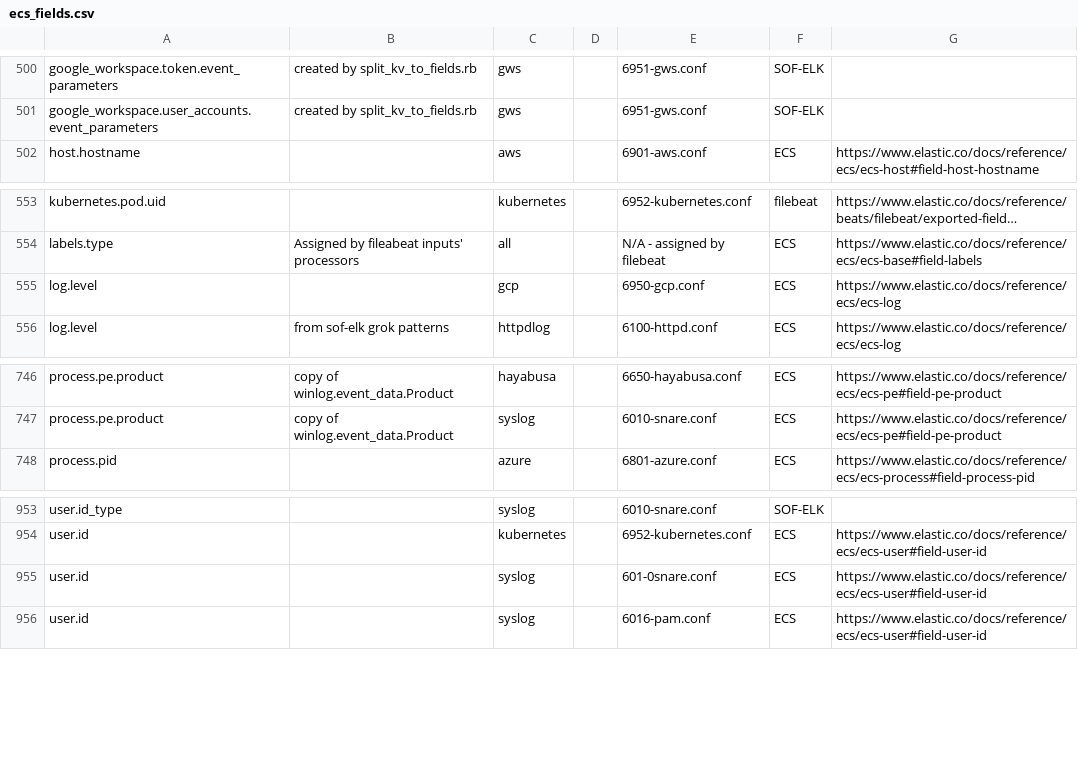
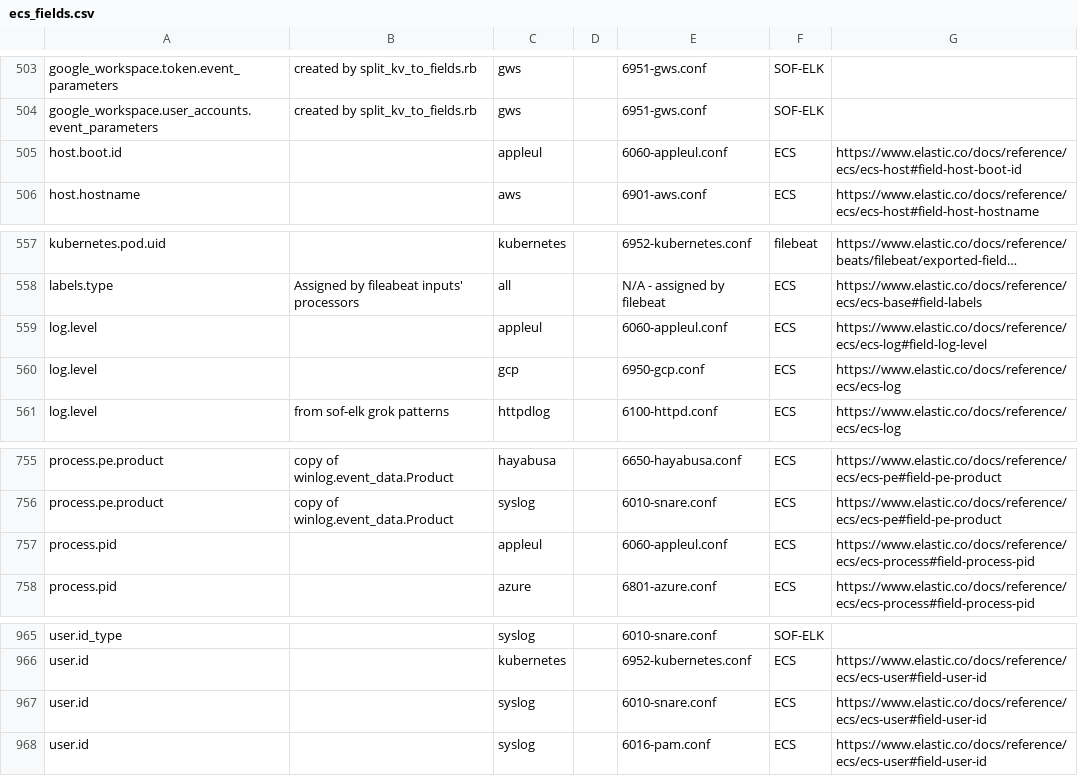
Before and after one commit to philhagen/sof-elk, a CSV file: doc/ecs_fields.csv, drawn as a sheet; only a part is shown, gaps mark what is left out; long unchanged cells end in …; addresses are those after the commit; the diff covers the shown part only; the diff names each change by its address in the sheet, - before the commit and + after, or states it on an @@ line.

Commit message:
first attempt for Apple Unified Logs.  See #380

```diff
--- a/doc/ecs_fields.csv
+++ b/doc/ecs_fields.csv
+row 505: host.boot.id |  | appleul |  | 6060-appleul.conf | ECS | https://www.elastic.co/docs/reference/ecs/ecs-host#field-host-boot-id
+row 559: log.level |  | appleul |  | 6060-appleul.conf | ECS | https://www.elastic.co/docs/reference/ecs/ecs-log#field-log-level
+row 757: process.pid |  | appleul |  | 6060-appleul.conf | ECS | https://www.elastic.co/docs/reference/ecs/ecs-process#field-process-pid
-E967: 601-0snare.conf
+E967: 6010-snare.conf
```
Also changed, not shown: 9 added rows elsewhere in this file, 6 other files.
